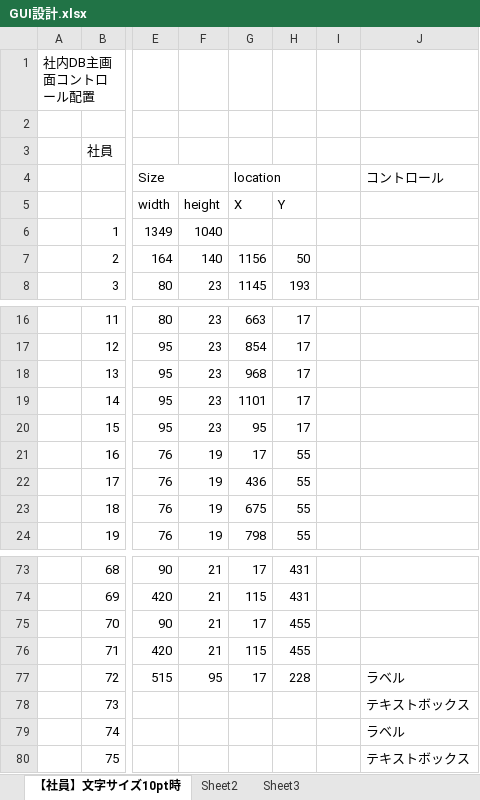
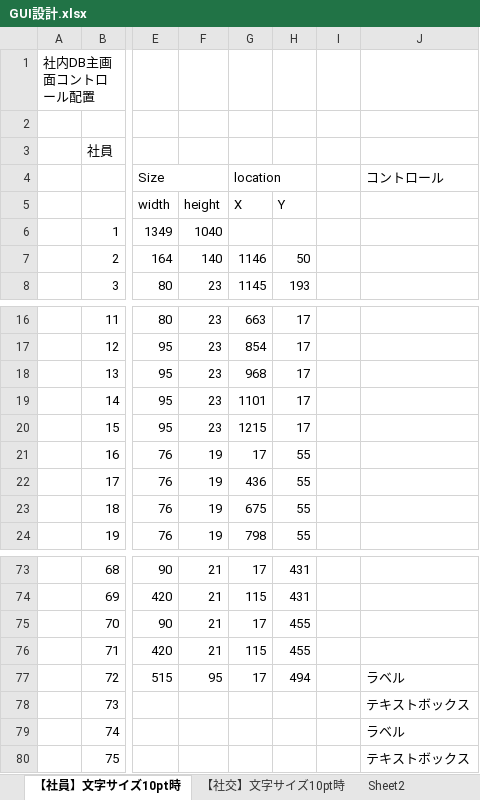
Before and after one commit to Chisato-Mizutani/mizutani-rep, an Excel workbook: GUI設計.xlsx, sheet 【社員】文字サイズ10pt時, drawn as a sheet; only a part is shown, gaps mark what is left out; values as stored, in another font and other column widths than the file's, no cell formats; the diff names each change by its address in the sheet, - before the commit and + after, or states it on an @@ line.

```diff
--- a/GUI設計.xlsx (sheet 【社員】文字サイズ10pt時)
+++ b/GUI設計.xlsx (sheet 【社員】文字サイズ10pt時)
+sheet tab: 【社交】文字サイズ10pt時
-G7: 1156
+G7: 1146
-G20: 95
+G20: 1215
-H77: 228
+H77: 494
```
Also changed, not shown: cell formats.
